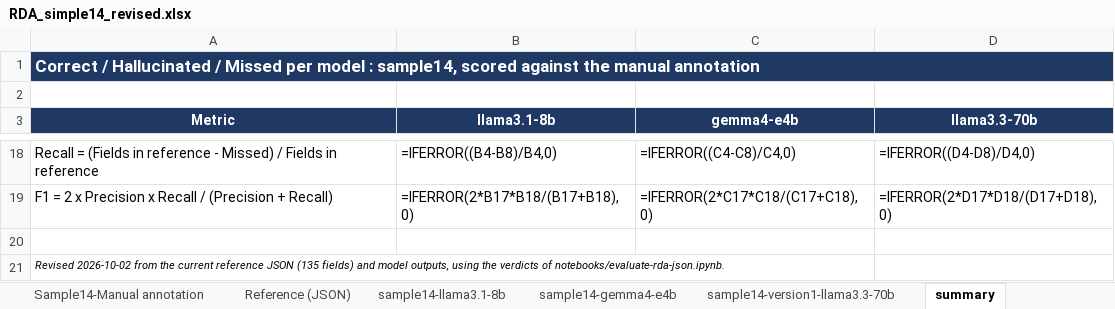
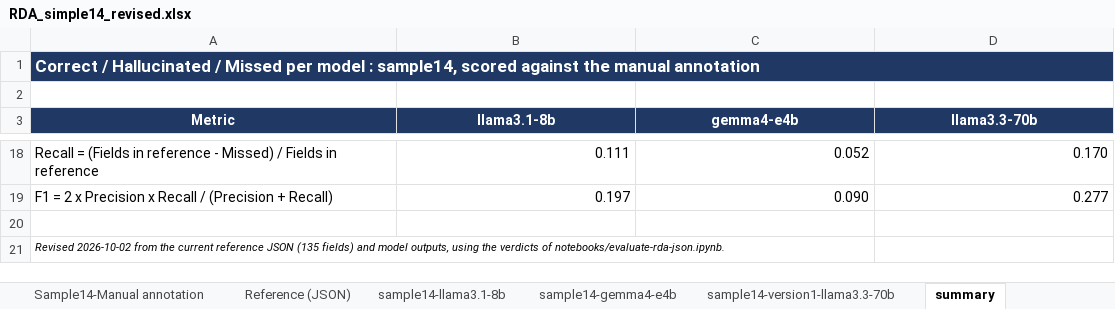
Before and after one commit to fairdataihub/dmpbridge, an Excel workbook: data/output/rda/RDA_simple14_revised.xlsx, sheet summary, drawn as a sheet; only a part is shown, gaps mark what is left out; values as stored, in another font and other column widths than the file's, no borders; formulas without a stored value are shown as written; the diff covers the shown part only; the diff names each change by its address in the sheet, - before the commit and + after, or states it on an @@ line.

```diff
--- a/data/output/rda/RDA_simple14_revised.xlsx (sheet summary)
+++ b/data/output/rda/RDA_simple14_revised.xlsx (sheet summary)
-B18 (llama3.1-8b): =IFERROR((B4-B8)/B4,0)
+B18 (llama3.1-8b): 0.111
-C18 (gemma4-e4b): =IFERROR((C4-C8)/C4,0)
+C18 (gemma4-e4b): 0.052
-D18 (llama3.3-70b): =IFERROR((D4-D8)/D4,0)
+D18 (llama3.3-70b): 0.170
-B19 (llama3.1-8b): =IFERROR(2*B17*B18/(B17+B18),0)
+B19 (llama3.1-8b): 0.197
-C19 (gemma4-e4b): =IFERROR(2*C17*C18/(C17+C18),0)
+C19 (gemma4-e4b): 0.090
-D19 (llama3.3-70b): =IFERROR(2*D17*D18/(D17+D18),0)
+D19 (llama3.3-70b): 0.277
```
Also changed, not shown: 30 edited cells elsewhere in this sheet, sheet Sample14-Manual annotation, 1 other file.
